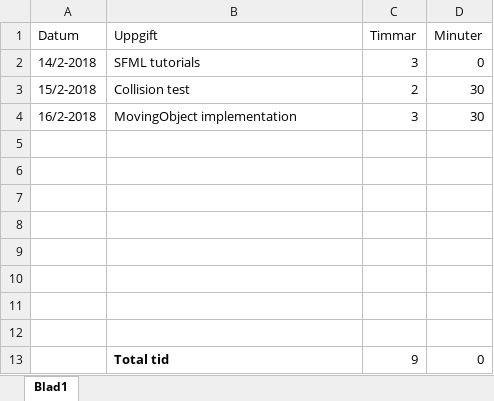
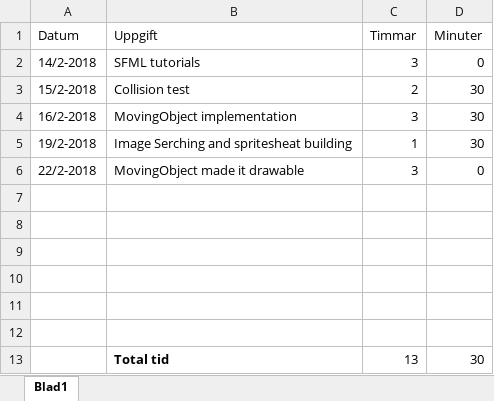
Before and after one commit to EmilHacklin/Space_Defence, an Excel workbook: Documents/Laborations_dagbok.xlsx, sheet Blad1, drawn as a sheet; values as stored, in another font and other column widths than the file's, no borders; removed rows and columns are numbered as before the commit, all else as after; the diff names each change by its address in the sheet, - before the commit and + after, or states it on an @@ line.

Commit message:
22/2-2018 Made MovingObject Drawable Stable

```diff
--- a/Documents/Laborations_dagbok.xlsx (sheet Blad1)
+++ b/Documents/Laborations_dagbok.xlsx (sheet Blad1)
+row 5: 19/2-2018 | Image Serching and spritesheat building | 1 | 30
+row 6: 22/2-2018 | MovingObject made it drawable | 3 | 0
-row 13: (empty)
+row 13:  | Total tid | 13 | 30
-row 12: (empty)
-row 13:  | Total tid | 9 | 0
```
Also changed, not shown: 47 other files.
